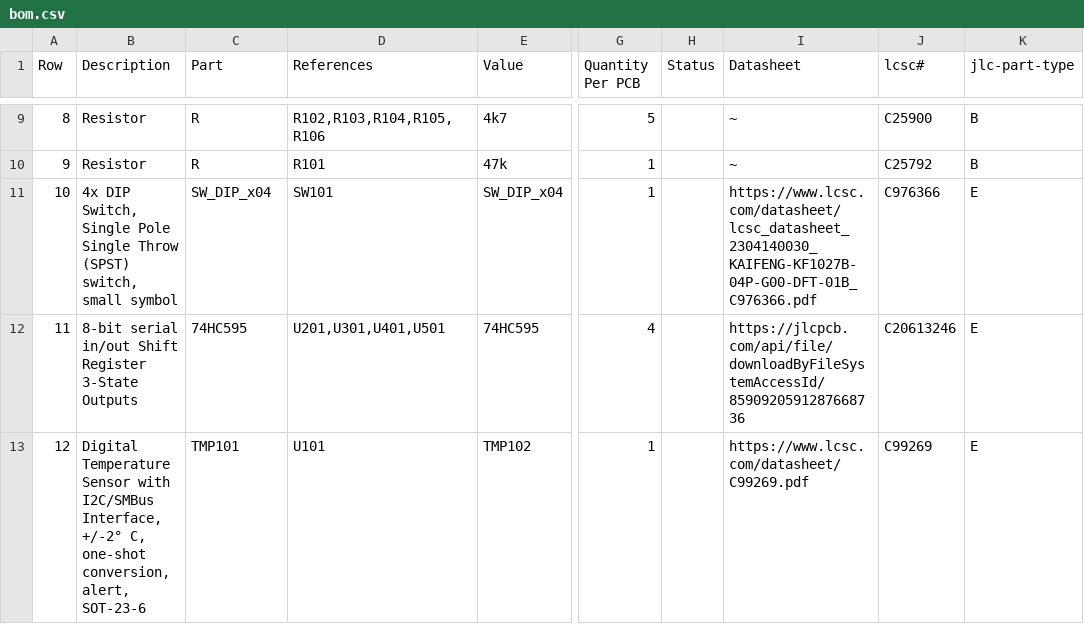
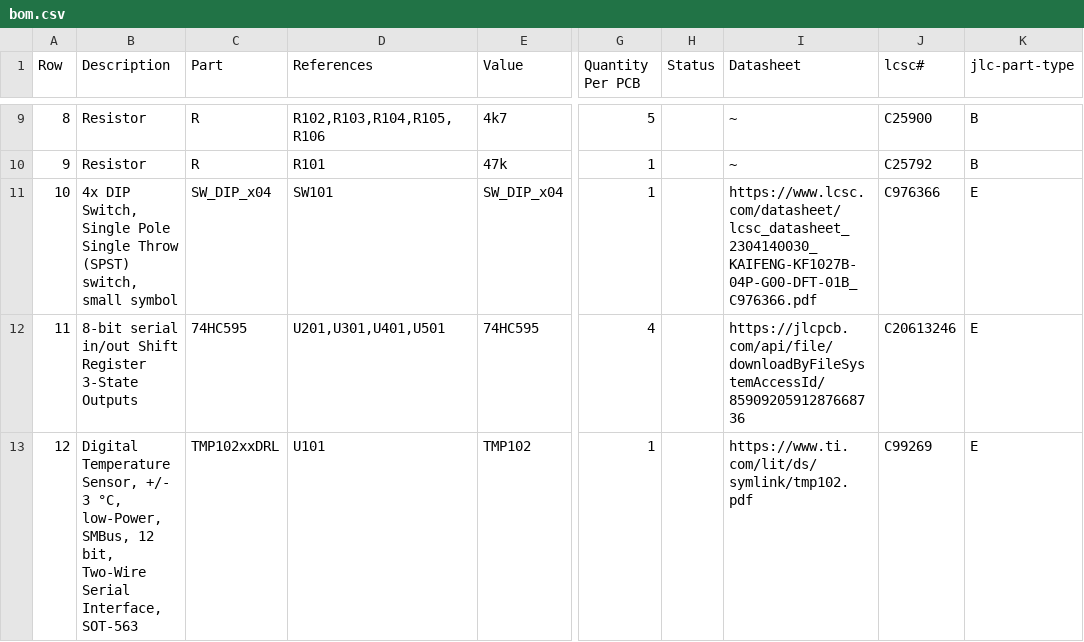
Before and after one commit to makerspacelt/WormControl-Input32-UIBoard, a CSV file: gen/bom.csv, drawn as a sheet; only a part is shown, gaps mark what is left out; the diff names each change by its address in the sheet, - before the commit and + after, or states it on an @@ line.

```diff
--- a/gen/bom.csv
+++ b/gen/bom.csv
-B13 (Description): Digital Temperature Sensor with I2C/SMBus Interface, +/-2° C, one-shot conversion, alert, SOT-23-6
+B13 (Description): Digital Temperature Sensor, +/- 3 °C, low-Power, SMBus, 12 bit, Two-Wire Serial Interface, SOT-563
-C13 (Part): TMP101
+C13 (Part): TMP102xxDRL
-I13 (Datasheet): https://www.lcsc.com/datasheet/C99269.pdf
+I13 (Datasheet): https://www.ti.com/lit/ds/symlink/tmp102.pdf
```
Also changed, not shown: 19 other files.
